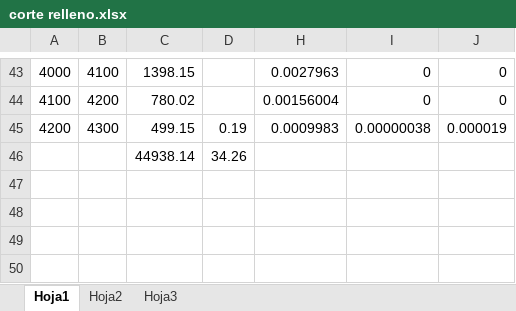
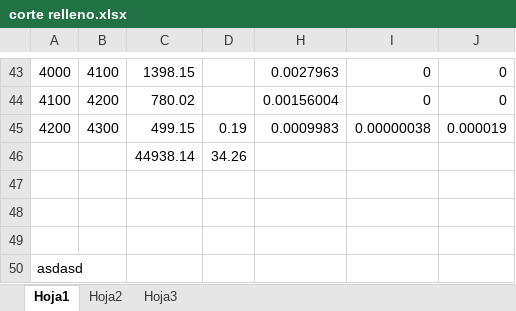
Before and after one commit to loreleysmithsr/tesis, an Excel workbook: corte relleno.xlsx, sheet Hoja1, drawn as a sheet; only a part is shown, gaps mark what is left out; values as stored, in another font and other column widths than the file's, no borders; the diff names each change by its address in the sheet, - before the commit and + after, or states it on an @@ line.

Commit message:
just testing

```diff
--- a/corte relleno.xlsx (sheet Hoja1)
+++ b/corte relleno.xlsx (sheet Hoja1)
+row 47: (empty)
+row 48: (empty)
+row 49: (empty)
+row 50: asdasd
```
